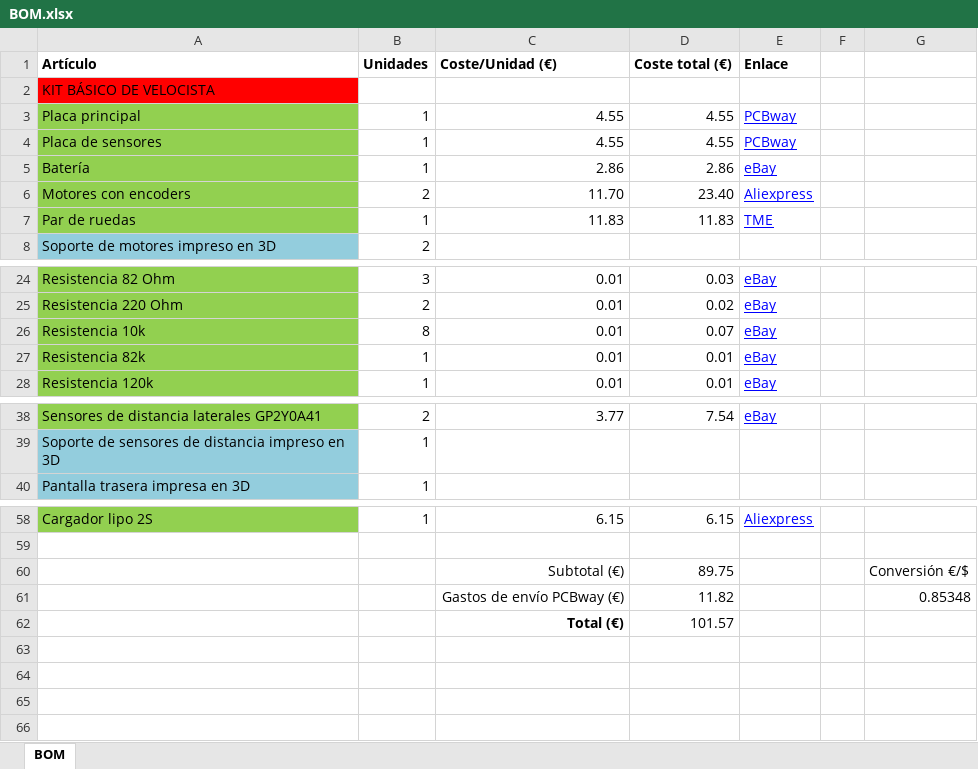
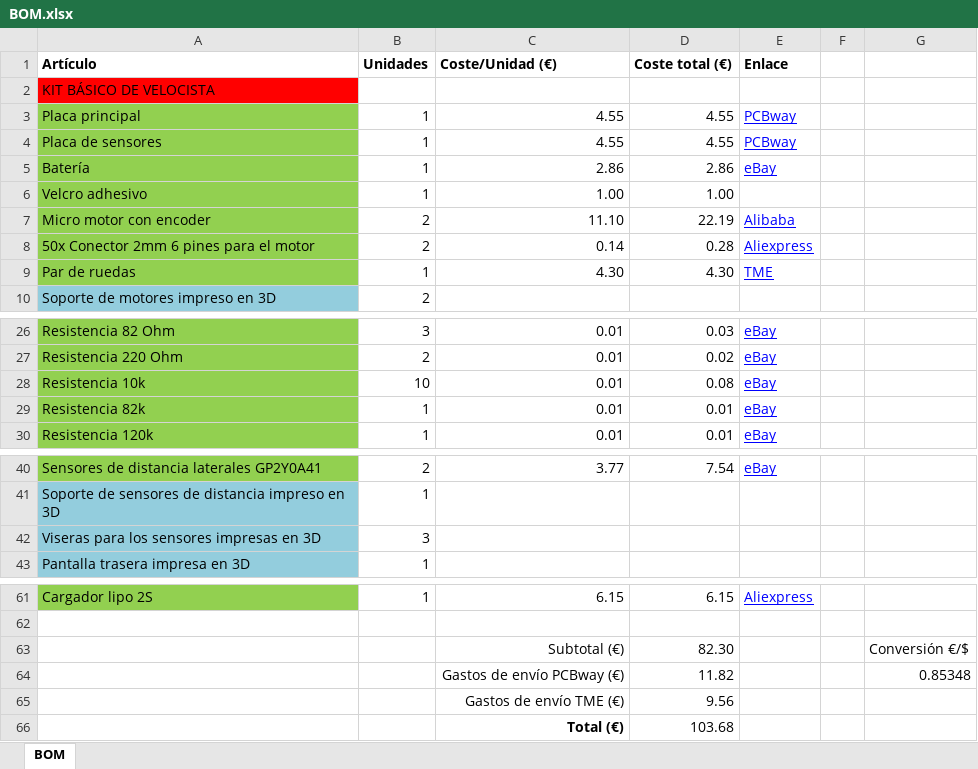
Before and after one commit to Resaj/cyclops-project, an Excel workbook: BOM.xlsx, sheet BOM, drawn as a sheet; only a part is shown, gaps mark what is left out; values as stored, in another font and other column widths than the file's, no borders; removed rows and columns are numbered as before the commit, all else as after; the diff names each change by its address in the sheet, - before the commit and + after, or states it on an @@ line.

```diff
--- a/BOM.xlsx (sheet BOM)
+++ b/BOM.xlsx (sheet BOM)
-row 6: Motores con encoders | 2 | 11.70 | 23.40 | Aliexpress
+row 6: Velcro adhesivo | 1 | 1.00 | 1.00
+row 7: Micro motor con encoder | 2 | 11.10 | 22.19 | Alibaba
+row 8: 50x Conector 2mm 6 pines para el motor | 2 | 0.14 | 0.28 | Aliexpress
-C9 (Coste/Unidad (€)): 11.83
+C9 (Coste/Unidad (€)): 4.30
-D9 (Coste total (€)): 11.83
+D9 (Coste total (€)): 4.30
-B28 (Unidades): 8
+B28 (Unidades): 10
-D28 (Coste total (€)): 0.07
+D28 (Coste total (€)): 0.08
+row 42: Viseras para los sensores impresas en 3D | 3
-D63 (Coste total (€)): 89.75
+D63 (Coste total (€)): 82.30
-row 62:  |  | Total (€) | 101.57
+row 65:  |  | Gastos de envío TME (€) | 9.56
+row 66:  |  | Total (€) | 103.68
```
Also changed, not shown: formulas that keep their value, 12 other files.
